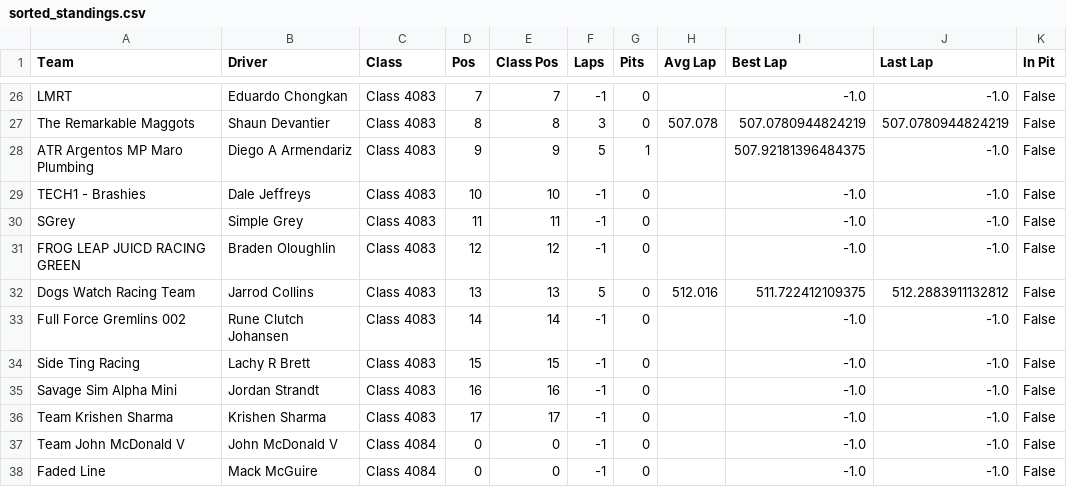
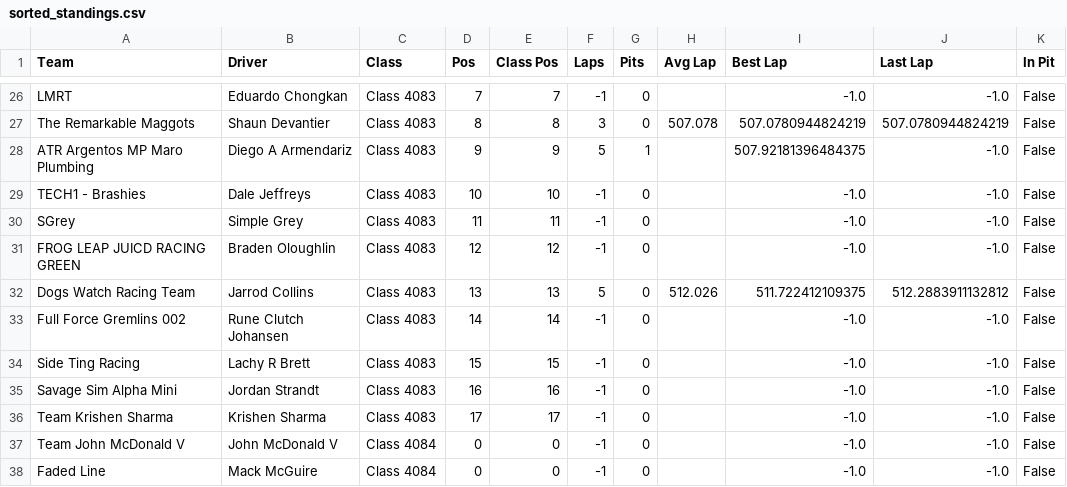
Before and after one commit to TwilightLilyy/EEC, a CSV file: sorted_standings.csv, drawn as a sheet; only a part is shown, gaps mark what is left out.

```diff
--- a/sorted_standings.csv
+++ b/sorted_standings.csv
@@ -31,3 +31,3 @@ SGrey,Simple Grey,Class 4083,11,11,-1,0,,-1.0,-1.0,False
 FROG LEAP JUICD RACING GREEN,Braden Oloughlin,Class 4083,12,12,-1,0,,-1.0,-1.0,False
-Dogs Watch Racing Team,Jarrod Collins,Class 4083,13,13,5,0,512.016,511.722412109375,512.2883911132812,False
+Dogs Watch Racing Team,Jarrod Collins,Class 4083,13,13,5,0,512.026,511.722412109375,512.2883911132812,False
 Full Force Gremlins 002,Rune Clutch Johansen,Class 4083,14,14,-1,0,,-1.0,-1.0,False
```
Also changed, not shown: 4 other files.
